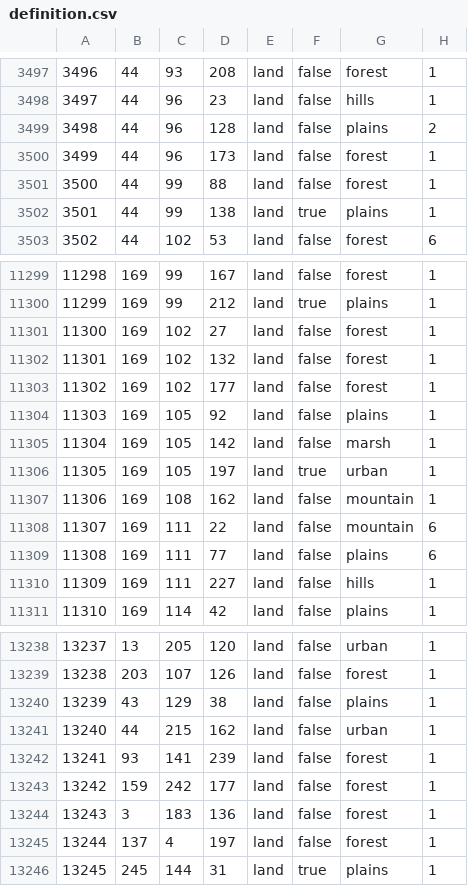
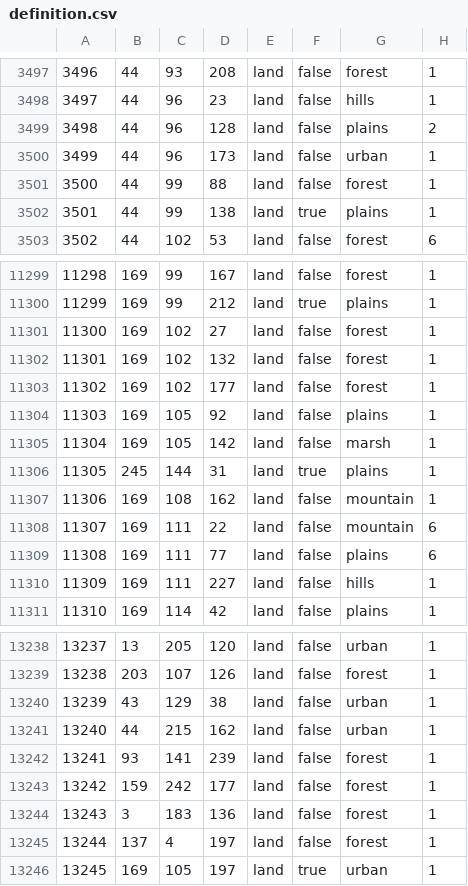
Before and after one commit to JutZ842/History-Timeline, a CSV file: map/definition.csv, drawn as a sheet; only a part is shown, gaps mark what is left out.

```diff
--- a/map/definition.csv
+++ b/map/definition.csv
@@ -3499,3 +3499,3 @@
 3498;44;96;128;land;false;plains;2
-3499;44;96;173;land;false;forest;1
+3499;44;96;173;land;false;urban;1
 3500;44;99;88;land;false;forest;1
@@ -11305,3 +11305,3 @@
 11304;169;105;142;land;false;marsh;1
-11305;169;105;197;land;true;urban;1
+11305;245;144;31;land;true;plains;1
 11306;169;108;162;land;false;mountain;1
@@ -13239,3 +13239,3 @@
 13238;203;107;126;land;false;forest;1
-13239;43;129;38;land;false;plains;1
+13239;43;129;38;land;false;urban;1
 13240;44;215;162;land;false;urban;1
@@ -13245,2 +13245,2 @@
 13244;137;4;197;land;false;forest;1
-13245;245;144;31;land;true;plains;1					
+13245;169;105;197;land;true;urban;1					
```
Also changed, not shown: 53 other files.
